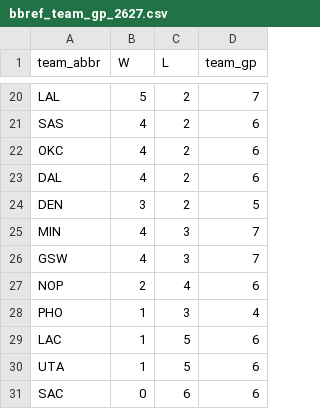
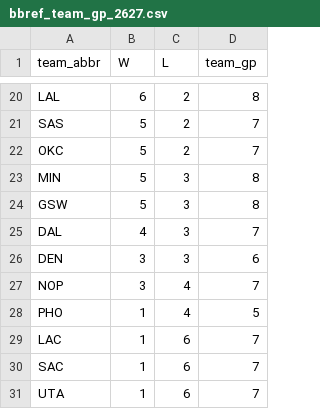
Before and after one commit to entropyisrude/nba-luck-adjustment, a CSV file: data/bbref_team_gp_2627.csv, drawn as a sheet; only a part is shown, gaps mark what is left out; removed rows and columns are numbered as before the commit, all else as after; the diff covers the shown part only; the diff names each change by its address in the sheet, - before the commit and + after, or states it on an @@ line.

```diff
--- a/data/bbref_team_gp_2627.csv
+++ b/data/bbref_team_gp_2627.csv
-B20 (W): 5
+B20 (W): 6
-D20 (team_gp): 7
+D20 (team_gp): 8
-B21:B22 (W): 4
+B21:B22 (W): 5
-D21:D22 (team_gp): 6
+D21:D22 (team_gp): 7
-row 23: DAL | 4 | 2 | 6
-row 24: DEN | 3 | 2 | 5
-B23:B24 (W): 4
+B23:B24 (W): 5
-D23:D24 (team_gp): 7
+D23:D24 (team_gp): 8
+row 25: DAL | 4 | 3 | 7
+row 26: DEN | 3 | 3 | 6
-B27 (W): 2
+B27 (W): 3
-D27 (team_gp): 6
+D27 (team_gp): 7
-C28 (L): 3
+C28 (L): 4
-D28 (team_gp): 4
+D28 (team_gp): 5
-C29 (L): 5
+C29 (L): 6
-D29 (team_gp): 6
+D29 (team_gp): 7
-row 30: UTA | 1 | 5 | 6
-B30 (W): 0
+B30 (W): 1
-D30 (team_gp): 6
+D30 (team_gp): 7
+row 31: UTA | 1 | 6 | 7
```
Also changed, not shown: 6 added rows, 6 removed rows and 24 edited cells elsewhere in this file, data/bbref_advanced_2627.csv, data/player_onoff_history.csv, 29 other files.
